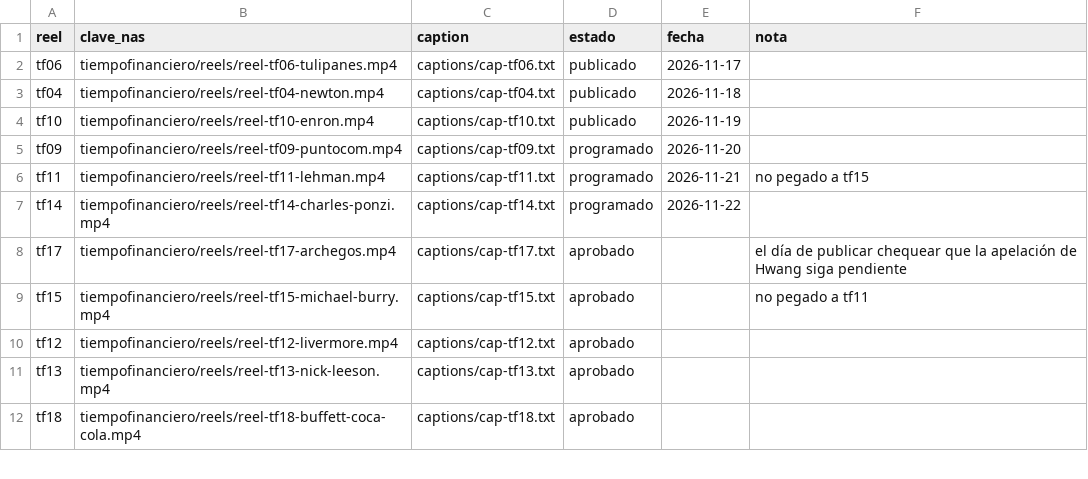
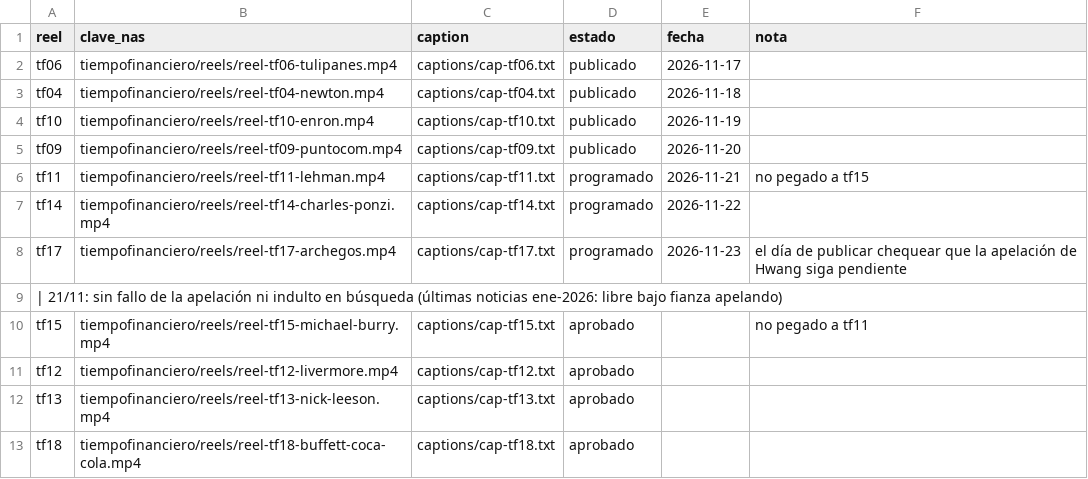
Before and after one commit to juansineriz1-source/Videos, a CSV file: tiempofinanciero/cola-historias.csv, drawn as a sheet; only a part is shown.

```diff
--- a/tiempofinanciero/cola-historias.csv
+++ b/tiempofinanciero/cola-historias.csv
@@ -4,6 +4,7 @@ tf04,tiempofinanciero/reels/reel-tf04-newton.mp4,captions/cap-tf04.txt,publicado
 tf10,tiempofinanciero/reels/reel-tf10-enron.mp4,captions/cap-tf10.txt,publicado,2026-11-19,
-tf09,tiempofinanciero/reels/reel-tf09-puntocom.mp4,captions/cap-tf09.txt,programado,2026-11-20,
+tf09,tiempofinanciero/reels/reel-tf09-puntocom.mp4,captions/cap-tf09.txt,publicado,2026-11-20,
 tf11,tiempofinanciero/reels/reel-tf11-lehman.mp4,captions/cap-tf11.txt,programado,2026-11-21,no pegado a tf15
 tf14,tiempofinanciero/reels/reel-tf14-charles-ponzi.mp4,captions/cap-tf14.txt,programado,2026-11-22,
-tf17,tiempofinanciero/reels/reel-tf17-archegos.mp4,captions/cap-tf17.txt,aprobado,,el día de publicar chequear que la apelación de Hwang siga pendiente
+tf17,tiempofinanciero/reels/reel-tf17-archegos.mp4,captions/cap-tf17.txt,programado,2026-11-23,el día de publicar chequear que la apelación de Hwang siga pendiente
+ | 21/11: sin fallo de la apelación ni indulto en búsqueda (últimas noticias ene-2026: libre bajo fianza apelando)
 tf15,tiempofinanciero/reels/reel-tf15-michael-burry.mp4,captions/cap-tf15.txt,aprobado,,no pegado a tf11
```
Also changed, not shown: tiempofinanciero/noticias-prueba.csv, 1 other file.
